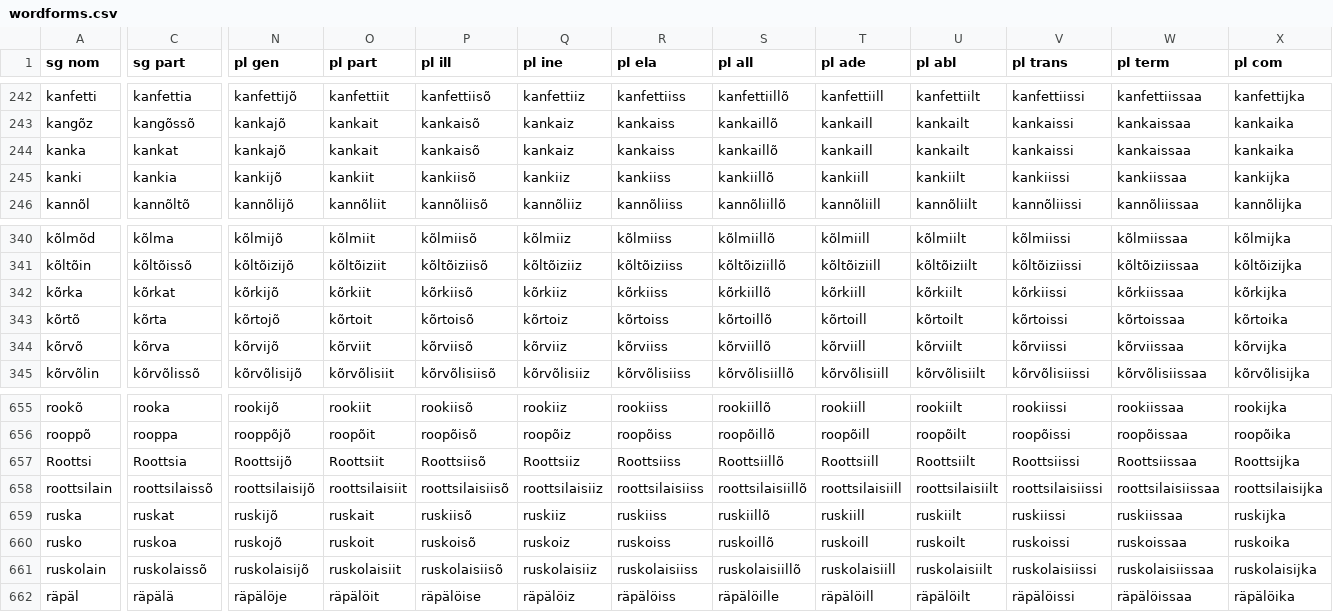
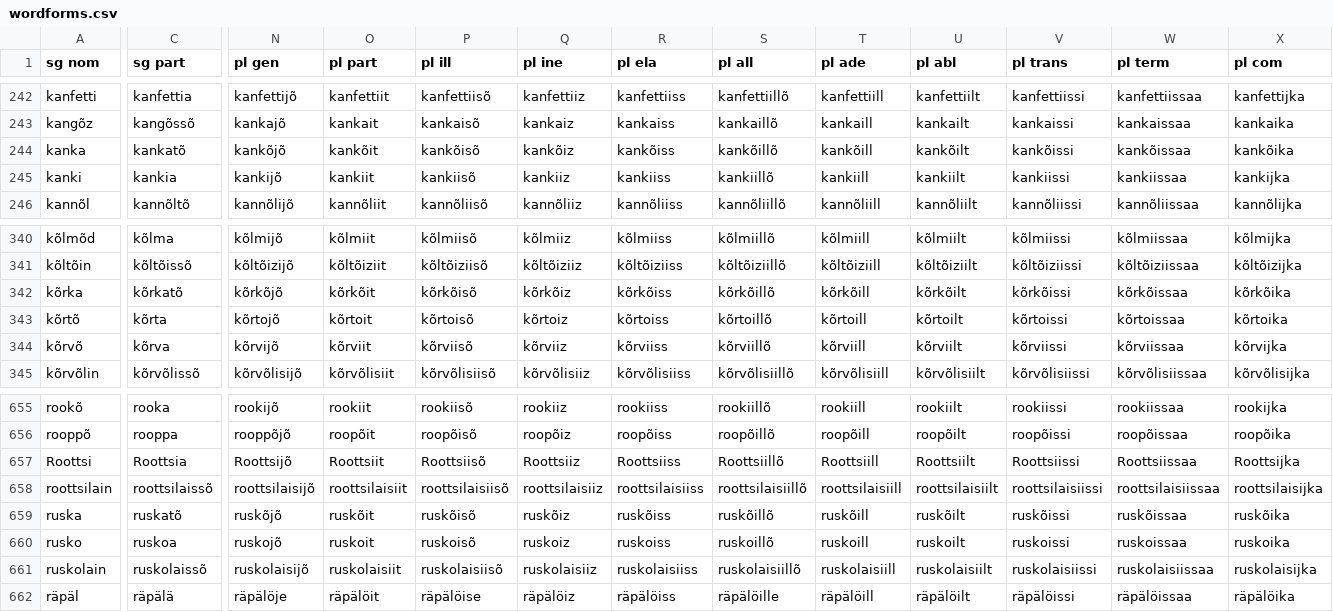
Before and after one commit to kristiank/MA-thesis, a CSV file: data/wordforms.csv, drawn as a sheet; only a part is shown, gaps mark what is left out; the diff covers the shown part only; the diff names each change by its address in the sheet, - before the commit and + after, or states it on an @@ line.

```diff
--- a/data/wordforms.csv
+++ b/data/wordforms.csv
-C244 (sg part): kankat
+C244 (sg part): kankatõ
-N244 (pl gen): kankajõ
+N244 (pl gen): kankõjõ
-O244 (pl part): kankait
+O244 (pl part): kankõit
-P244 (pl ill): kankaisõ
+P244 (pl ill): kankõisõ
-Q244 (pl ine): kankaiz
+Q244 (pl ine): kankõiz
-R244 (pl ela): kankaiss
+R244 (pl ela): kankõiss
-S244 (pl all): kankaillõ
+S244 (pl all): kankõillõ
-T244 (pl ade): kankaill
+T244 (pl ade): kankõill
-U244 (pl abl): kankailt
+U244 (pl abl): kankõilt
-V244 (pl trans): kankaissi
+V244 (pl trans): kankõissi
-W244 (pl term): kankaissaa
+W244 (pl term): kankõissaa
-X244 (pl com): kankaika
+X244 (pl com): kankõika
-C342 (sg part): kõrkat
+C342 (sg part): kõrkatõ
-N342 (pl gen): kõrkijõ
+N342 (pl gen): kõrkõjõ
-O342 (pl part): kõrkiit
+O342 (pl part): kõrkõit
-P342 (pl ill): kõrkiisõ
+P342 (pl ill): kõrkõisõ
-Q342 (pl ine): kõrkiiz
+Q342 (pl ine): kõrkõiz
-R342 (pl ela): kõrkiiss
+R342 (pl ela): kõrkõiss
-S342 (pl all): kõrkiillõ
+S342 (pl all): kõrkõillõ
-T342 (pl ade): kõrkiill
+T342 (pl ade): kõrkõill
-U342 (pl abl): kõrkiilt
+U342 (pl abl): kõrkõilt
-V342 (pl trans): kõrkiissi
+V342 (pl trans): kõrkõissi
-W342 (pl term): kõrkiissaa
+W342 (pl term): kõrkõissaa
-X342 (pl com): kõrkijka
+X342 (pl com): kõrkõika
-C659 (sg part): ruskat
+C659 (sg part): ruskatõ
-N659 (pl gen): ruskijõ
+N659 (pl gen): ruskõjõ
-O659 (pl part): ruskait
+O659 (pl part): ruskõit
-P659 (pl ill): ruskiisõ
+P659 (pl ill): ruskõisõ
-Q659 (pl ine): ruskiiz
+Q659 (pl ine): ruskõiz
-R659 (pl ela): ruskiiss
+R659 (pl ela): ruskõiss
-S659 (pl all): ruskiillõ
+S659 (pl all): ruskõillõ
-T659 (pl ade): ruskiill
+T659 (pl ade): ruskõill
-U659 (pl abl): ruskiilt
+U659 (pl abl): ruskõilt
-V659 (pl trans): ruskiissi
+V659 (pl trans): ruskõissi
-W659 (pl term): ruskiissaa
+W659 (pl term): ruskõissaa
-X659 (pl com): ruskijka
+X659 (pl com): ruskõika
```
Also changed, not shown: 84 edited cells elsewhere in this file.
